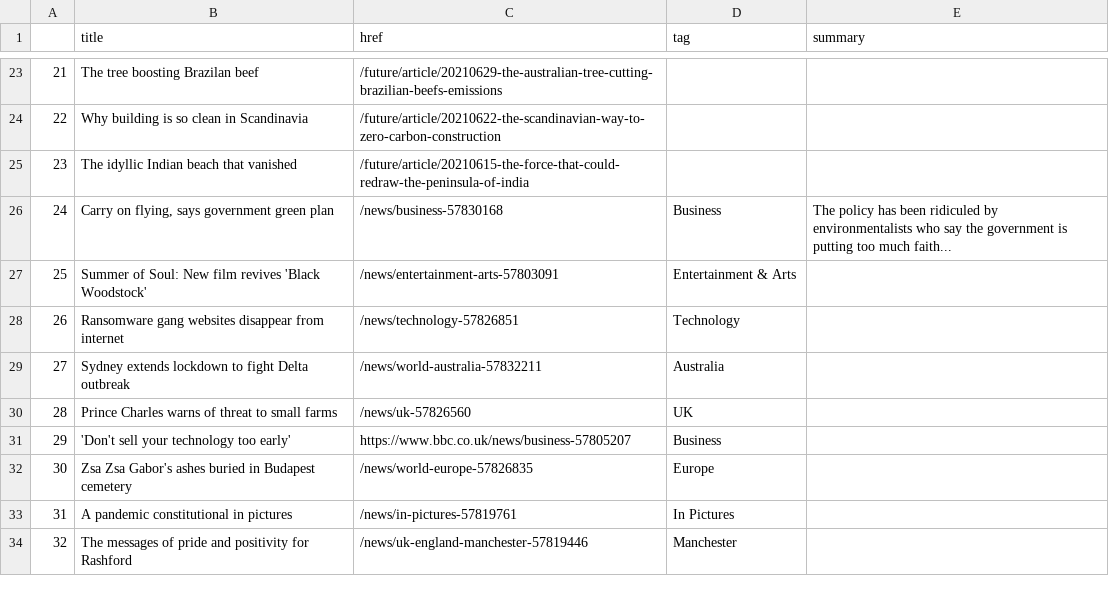
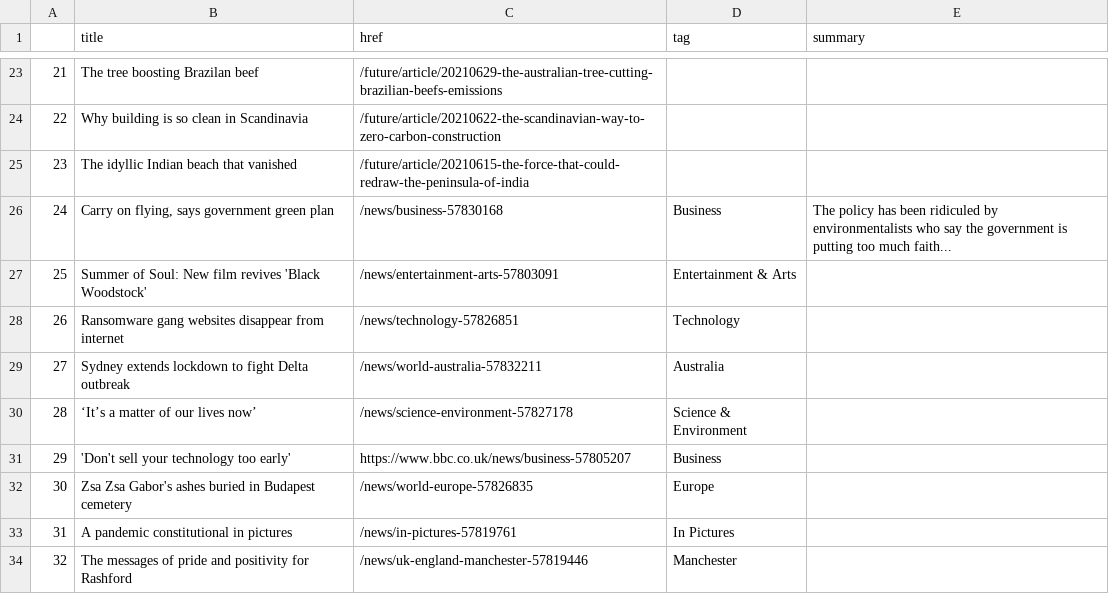
Before and after one commit to swatiyengar/automatic-scraper, a CSV file: bbc-headlines.csv, drawn as a sheet; only a part is shown, gaps mark what is left out.

```diff
--- a/bbc-headlines.csv
+++ b/bbc-headlines.csv
@@ -29,3 +29,3 @@
 27,Sydney extends lockdown to fight Delta outbreak,/news/world-australia-57832211,Australia,
-28,Prince Charles warns of threat to small farms,/news/uk-57826560,UK,
+28,‘It’s a matter of our lives now’,/news/science-environment-57827178,Science & Environment,
 29,'Don't sell your technology too early',https://www.bbc.co.uk/news/business-57805207,Business,
```
